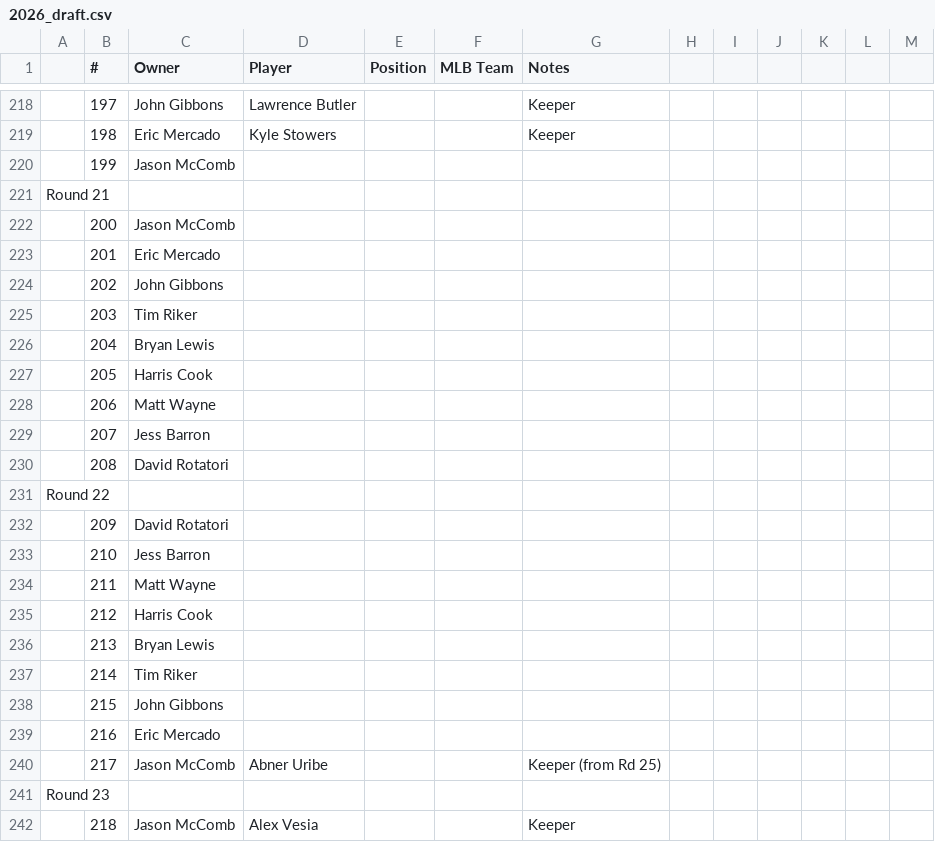
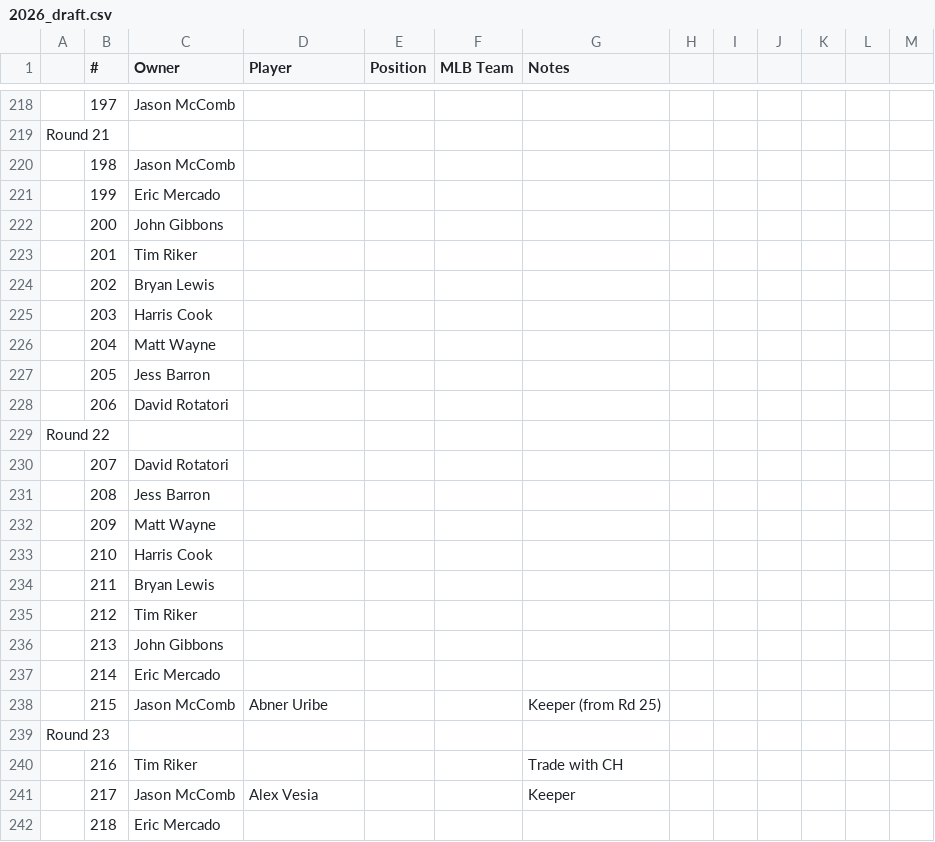
Before and after one commit to johngibbons/fantasy-baseball-helper, a CSV file: 2026_draft.csv, drawn as a sheet; only a part is shown, gaps mark what is left out; removed rows and columns are numbered as before the commit, all else as after; the diff covers the shown part only; the diff names each change by its address in the sheet, - before the commit and + after, or states it on an @@ line.

```diff
--- a/2026_draft.csv
+++ b/2026_draft.csv
-C218 (Owner): John Gibbons
+C218 (Owner): Jason McComb
-D218 (Player): Lawrence Butler
+D218 (Player): (empty)
-G218 (Notes): Keeper
+G218 (Notes): (empty)
-row 219:  | 198 | Eric Mercado | Kyle Stowers |  |  | Keeper
-row 220:  | 199 | Jason McComb
+row 220:  | 198 | Jason McComb
+row 221:  | 199 | Eric Mercado
-C222 (Owner): Jason McComb
+C222 (Owner): John Gibbons
-C223 (Owner): Eric Mercado
+C223 (Owner): Tim Riker
-C224 (Owner): John Gibbons
+C224 (Owner): Bryan Lewis
-C225 (Owner): Tim Riker
+C225 (Owner): Harris Cook
-C226 (Owner): Bryan Lewis
+C226 (Owner): Matt Wayne
-C227 (Owner): Harris Cook
+C227 (Owner): Jess Barron
-C228 (Owner): Matt Wayne
+C228 (Owner): David Rotatori
-row 229:  | 207 | Jess Barron
-row 230:  | 208 | David Rotatori
+row 230:  | 207 | David Rotatori
+row 231:  | 208 | Jess Barron
-C232 (Owner): David Rotatori
+C232 (Owner): Matt Wayne
-C233 (Owner): Jess Barron
+C233 (Owner): Harris Cook
-C234 (Owner): Matt Wayne
+C234 (Owner): Bryan Lewis
-C235 (Owner): Harris Cook
+C235 (Owner): Tim Riker
-C236 (Owner): Bryan Lewis
+C236 (Owner): John Gibbons
-C237 (Owner): Tim Riker
+C237 (Owner): Eric Mercado
-C238 (Owner): John Gibbons
+C238 (Owner): Jason McComb
-D238 (Player): (empty)
+D238 (Player): Abner Uribe
-G238 (Notes): (empty)
+G238 (Notes): Keeper (from Rd 25)
-row 239:  | 216 | Eric Mercado
-row 240:  | 217 | Jason McComb | Abner Uribe |  |  | Keeper (from Rd 25)
+row 240:  | 216 | Tim Riker |  |  |  | Trade with CH
-B241 (#): 218
+B241 (#): 217
+row 242:  | 218 | Eric Mercado
```
Also changed, not shown: 3 added rows, 3 removed rows and 54 edited cells elsewhere in this file, 2026_draft_order.csv, 2 other files.
